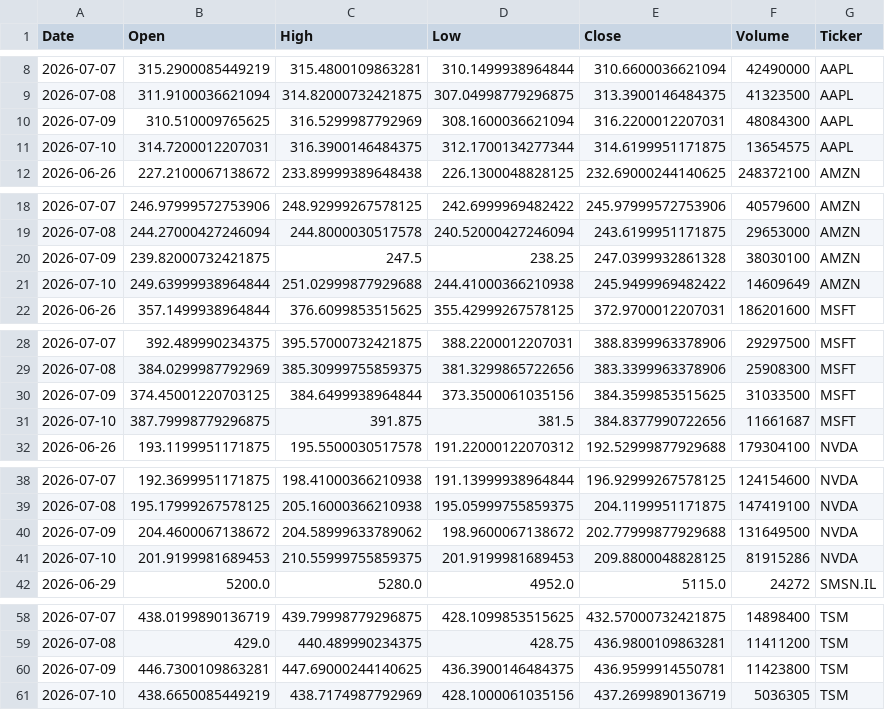
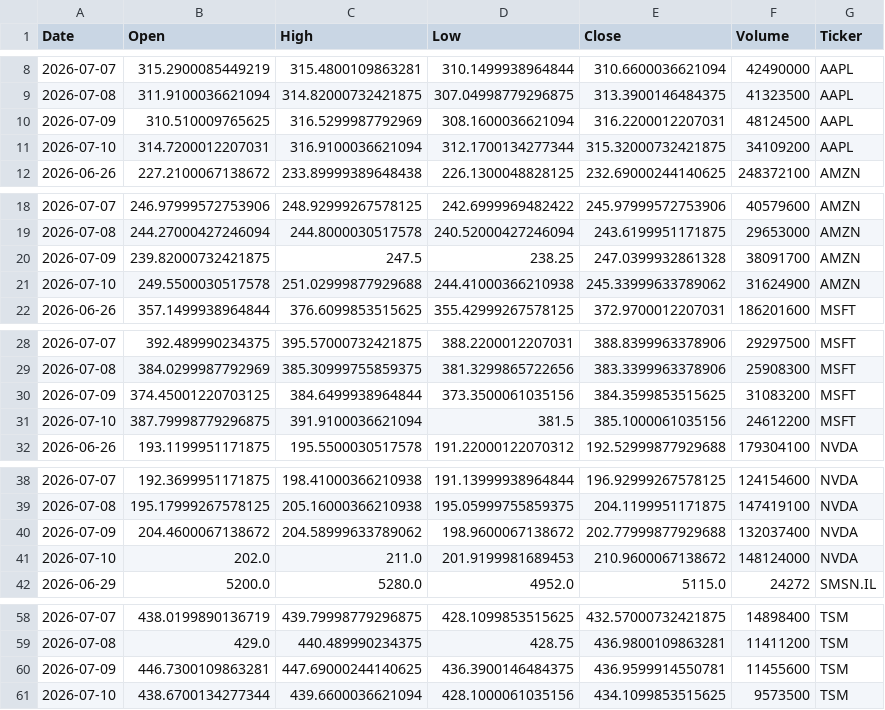
Before and after one commit to Jaedin-Rogers/Automated_Stock_Data_Pipeline, a CSV file: stock_data.csv, drawn as a sheet; only a part is shown, gaps mark what is left out.

```diff
--- a/stock_data.csv
+++ b/stock_data.csv
@@ -9,4 +9,4 @@ Date,Open,High,Low,Close,Volume,Ticker
 2026-07-08,311.9100036621094,314.82000732421875,307.04998779296875,313.3900146484375,41323500,AAPL
-2026-07-09,310.510009765625,316.5299987792969,308.1600036621094,316.2200012207031,48084300,AAPL
-2026-07-10,314.7200012207031,316.3900146484375,312.1700134277344,314.6199951171875,13654575,AAPL
+2026-07-09,310.510009765625,316.5299987792969,308.1600036621094,316.2200012207031,48124500,AAPL
+2026-07-10,314.7200012207031,316.9100036621094,312.1700134277344,315.32000732421875,34109200,AAPL
 2026-06-26,227.2100067138672,233.89999389648438,226.1300048828125,232.69000244140625,248372100,AMZN
@@ -19,4 +19,4 @@ Date,Open,High,Low,Close,Volume,Ticker
 2026-07-08,244.27000427246094,244.8000030517578,240.52000427246094,243.6199951171875,29653000,AMZN
-2026-07-09,239.82000732421875,247.5,238.25,247.0399932861328,38030100,AMZN
-2026-07-10,249.63999938964844,251.02999877929688,244.41000366210938,245.9499969482422,14609649,AMZN
+2026-07-09,239.82000732421875,247.5,238.25,247.0399932861328,38091700,AMZN
+2026-07-10,249.5500030517578,251.02999877929688,244.41000366210938,245.33999633789062,31624900,AMZN
 2026-06-26,357.1499938964844,376.6099853515625,355.42999267578125,372.9700012207031,186201600,MSFT
@@ -29,4 +29,4 @@ Date,Open,High,Low,Close,Volume,Ticker
 2026-07-08,384.0299987792969,385.30999755859375,381.3299865722656,383.3399963378906,25908300,MSFT
-2026-07-09,374.45001220703125,384.6499938964844,373.3500061035156,384.3599853515625,31033500,MSFT
-2026-07-10,387.79998779296875,391.875,381.5,384.8377990722656,11661687,MSFT
+2026-07-09,374.45001220703125,384.6499938964844,373.3500061035156,384.3599853515625,31083200,MSFT
+2026-07-10,387.79998779296875,391.9100036621094,381.5,385.1000061035156,24612200,MSFT
 2026-06-26,193.1199951171875,195.5500030517578,191.22000122070312,192.52999877929688,179304100,NVDA
@@ -39,4 +39,4 @@ Date,Open,High,Low,Close,Volume,Ticker
 2026-07-08,195.17999267578125,205.16000366210938,195.05999755859375,204.1199951171875,147419100,NVDA
-2026-07-09,204.4600067138672,204.58999633789062,198.9600067138672,202.77999877929688,131649500,NVDA
-2026-07-10,201.9199981689453,210.55999755859375,201.9199981689453,209.8800048828125,81915286,NVDA
+2026-07-09,204.4600067138672,204.58999633789062,198.9600067138672,202.77999877929688,132037400,NVDA
+2026-07-10,202.0,211.0,201.9199981689453,210.9600067138672,148124000,NVDA
 2026-06-29,5200.0,5280.0,4952.0,5115.0,24272,SMSN.IL
@@ -59,3 +59,3 @@ Date,Open,High,Low,Close,Volume,Ticker
 2026-07-08,429.0,440.489990234375,428.75,436.9800109863281,11411200,TSM
-2026-07-09,446.7300109863281,447.69000244140625,436.3900146484375,436.9599914550781,11423800,TSM
-2026-07-10,438.6650085449219,438.7174987792969,428.1000061035156,437.2699890136719,5036305,TSM
+2026-07-09,446.7300109863281,447.69000244140625,436.3900146484375,436.9599914550781,11455600,TSM
+2026-07-10,438.6700134277344,439.6600036621094,428.1000061035156,434.1099853515625,9573500,TSM
```
